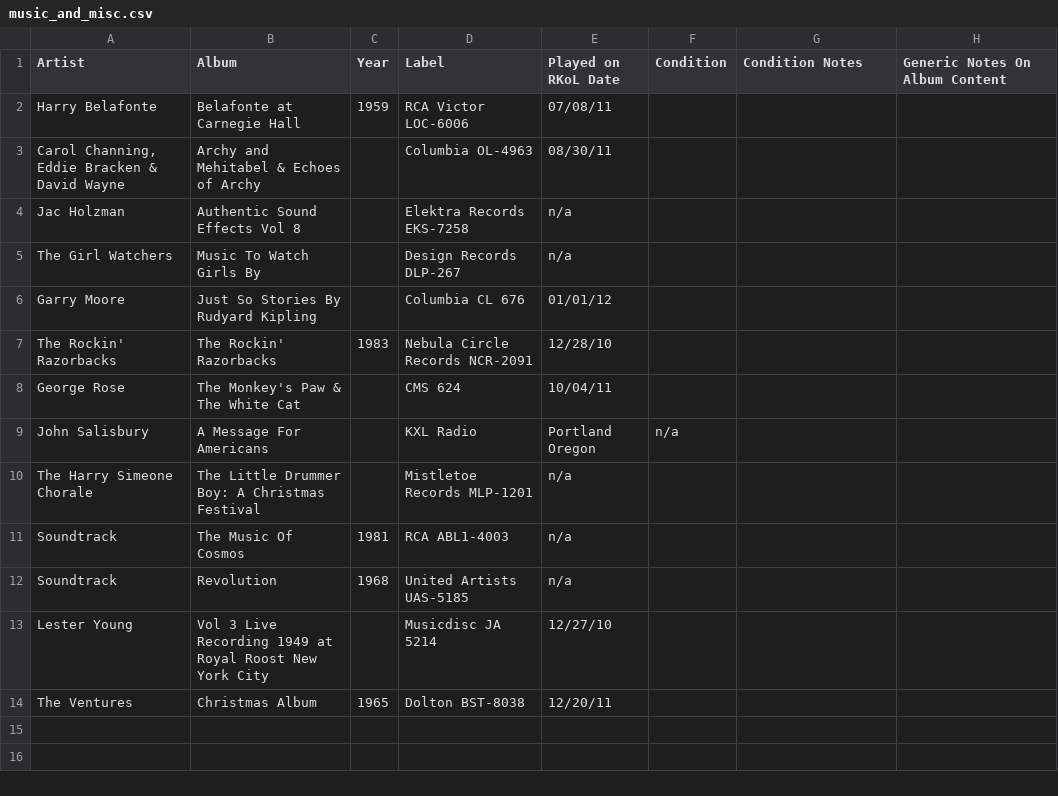
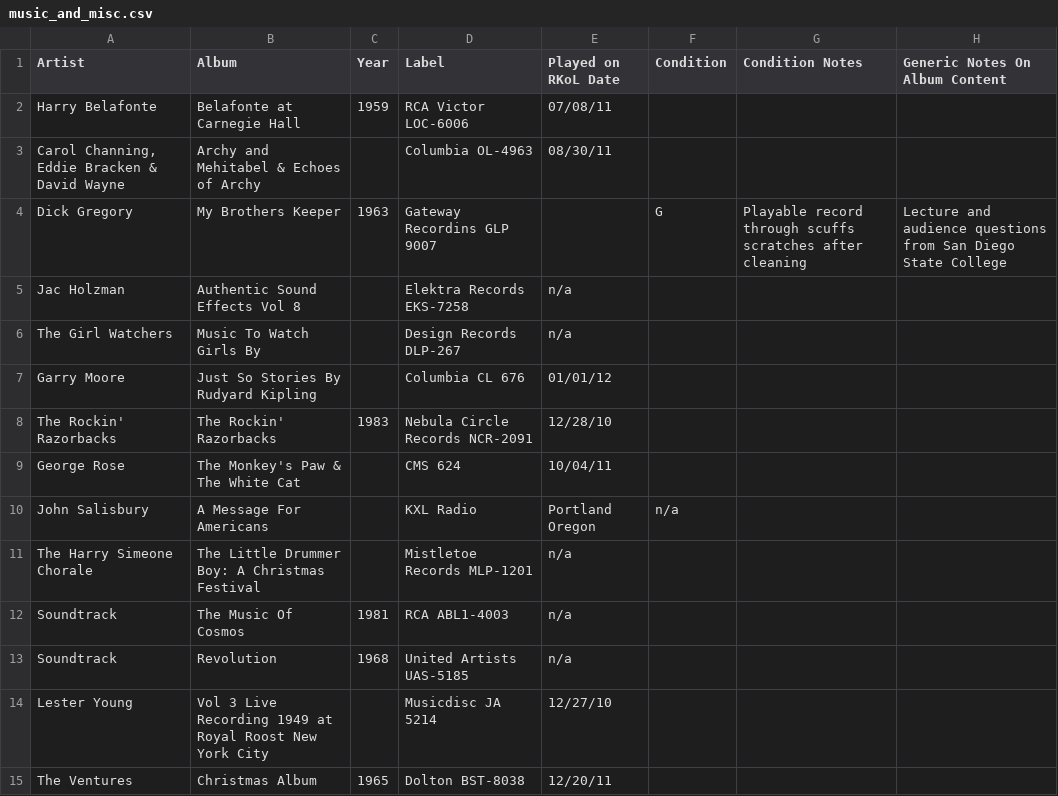
Before and after one commit to seanbruno/vinyl_inventory, a CSV file: music_and_misc.csv, drawn as a sheet.

```diff
--- a/music_and_misc.csv
+++ b/music_and_misc.csv
@@ -3,2 +3,3 @@ Harry Belafonte,Belafonte at Carnegie Hall,1959,RCA Victor LOC-6006,07/08/11,,,
 "Carol Channing,  Eddie Bracken & David Wayne",Archy and Mehitabel & Echoes of Archy,,Columbia OL-4963,08/30/11,,,
+Dick Gregory,My Brothers Keeper,1963,Gateway Recordins GLP 9007,,G,Playable record through scuffs scratches after cleaning, Lecture and audience questions from San Diego State College
 Jac Holzman,Authentic Sound Effects Vol 8,,Elektra Records EKS-7258,n/a,,,
```
Also changed, not shown: comedy_and_standup.csv.
